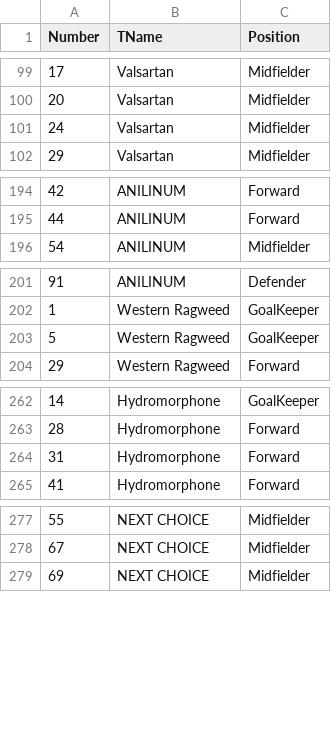
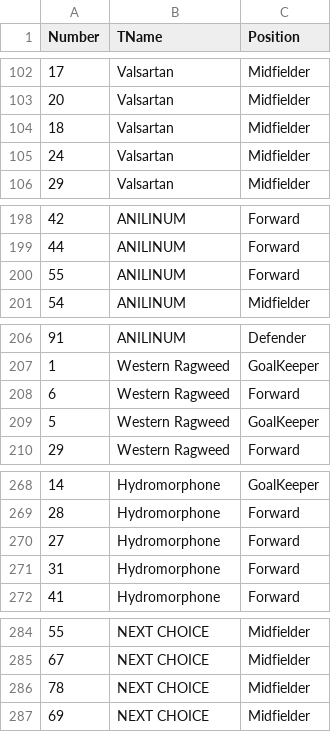
Before and after one commit to cwkhhd/CS470GroupProject, a CSV file: MOCK_DATA/TeamPositions - Sheet1.csv, drawn as a sheet; only a part is shown, gaps mark what is left out; the diff covers the shown part only.

```diff
--- a/MOCK_DATA/TeamPositions - Sheet1.csv
+++ b/MOCK_DATA/TeamPositions - Sheet1.csv
@@ -100,2 +103,3 @@ Number,TName,Position
 20,Valsartan,Midfielder
+18,Valsartan,Midfielder
 24,Valsartan,Midfielder
@@ -195,2 +199,3 @@ Number,TName,Position
 44,ANILINUM,Forward
+55,ANILINUM,Forward
 54,ANILINUM,Midfielder
@@ -202,2 +207,3 @@ Number,TName,Position
 1,Western Ragweed,GoalKeeper
+6,Western Ragweed,Forward
 5,Western Ragweed,GoalKeeper
@@ -263,2 +269,3 @@ Number,TName,Position
 28,Hydromorphone,Forward
+27,Hydromorphone,Forward
 31,Hydromorphone,Forward
@@ -278,2 +285,3 @@ Number,TName,Position
 67,NEXT CHOICE,Midfielder
+78,NEXT CHOICE,Midfielder
 69,NEXT CHOICE,Midfielder
```
Also changed, not shown: 7 added rows and 4 edited cells elsewhere in this file, MOCK_DATA/PlayerData.csv.
